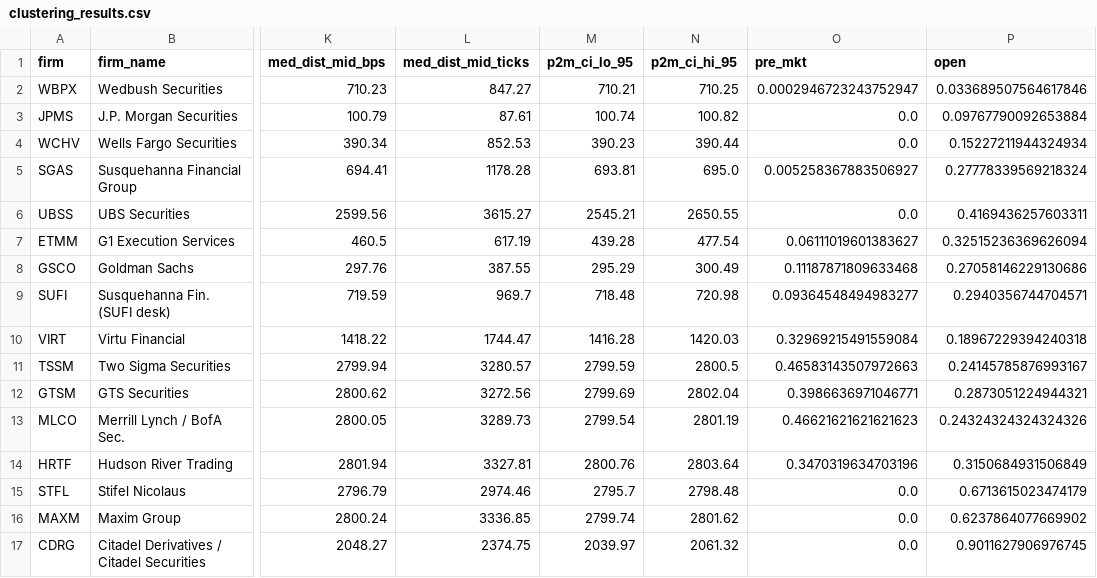
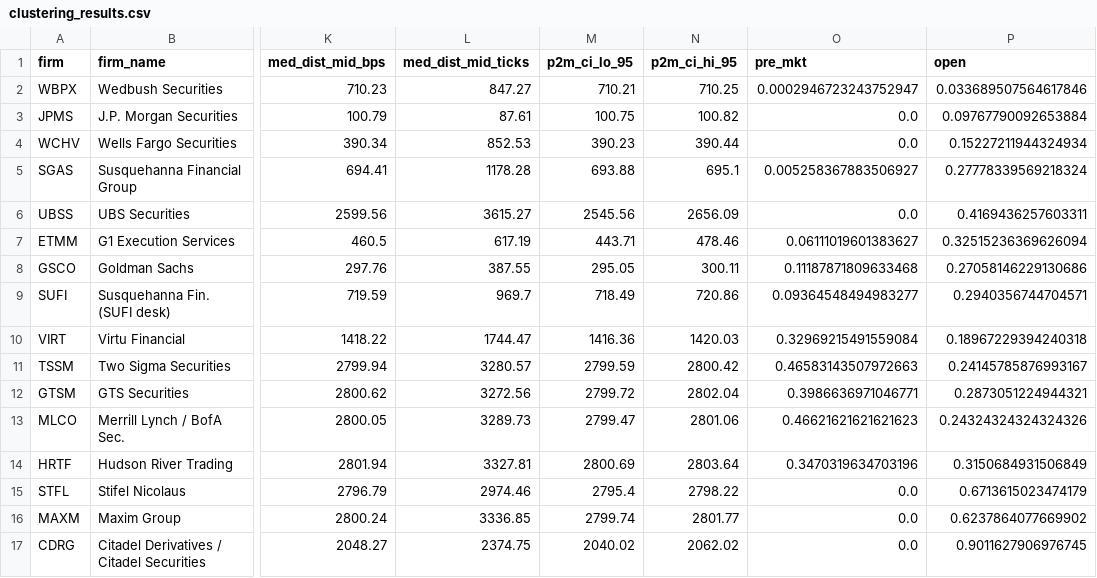
Before and after one commit to AtharvaRaut05/Math285J, a CSV file: output/clustering_results.csv, drawn as a sheet; only a part is shown, gaps mark what is left out; the diff names each change by its address in the sheet, - before the commit and + after, or states it on an @@ line.

```diff
--- a/output/clustering_results.csv
+++ b/output/clustering_results.csv
-M3 (p2m_ci_lo_95): 100.74
+M3 (p2m_ci_lo_95): 100.75
-M5 (p2m_ci_lo_95): 693.81
+M5 (p2m_ci_lo_95): 693.88
-N5 (p2m_ci_hi_95): 695.0
+N5 (p2m_ci_hi_95): 695.1
-M6 (p2m_ci_lo_95): 2545.21
+M6 (p2m_ci_lo_95): 2545.56
-N6 (p2m_ci_hi_95): 2650.55
+N6 (p2m_ci_hi_95): 2656.09
-M7 (p2m_ci_lo_95): 439.28
+M7 (p2m_ci_lo_95): 443.71
-N7 (p2m_ci_hi_95): 477.54
+N7 (p2m_ci_hi_95): 478.46
-M8 (p2m_ci_lo_95): 295.29
+M8 (p2m_ci_lo_95): 295.05
-N8 (p2m_ci_hi_95): 300.49
+N8 (p2m_ci_hi_95): 300.11
-M9 (p2m_ci_lo_95): 718.48
+M9 (p2m_ci_lo_95): 718.49
-N9 (p2m_ci_hi_95): 720.98
+N9 (p2m_ci_hi_95): 720.86
-M10 (p2m_ci_lo_95): 1416.28
+M10 (p2m_ci_lo_95): 1416.36
-N11 (p2m_ci_hi_95): 2800.5
+N11 (p2m_ci_hi_95): 2800.42
-M12 (p2m_ci_lo_95): 2799.69
+M12 (p2m_ci_lo_95): 2799.72
-M13 (p2m_ci_lo_95): 2799.54
+M13 (p2m_ci_lo_95): 2799.47
-N13 (p2m_ci_hi_95): 2801.19
+N13 (p2m_ci_hi_95): 2801.06
-M14 (p2m_ci_lo_95): 2800.76
+M14 (p2m_ci_lo_95): 2800.69
-M15 (p2m_ci_lo_95): 2795.7
+M15 (p2m_ci_lo_95): 2795.4
-N15 (p2m_ci_hi_95): 2798.48
+N15 (p2m_ci_hi_95): 2798.22
-N16 (p2m_ci_hi_95): 2801.62
+N16 (p2m_ci_hi_95): 2801.77
-M17 (p2m_ci_lo_95): 2039.97
+M17 (p2m_ci_lo_95): 2040.02
-N17 (p2m_ci_hi_95): 2061.32
+N17 (p2m_ci_hi_95): 2062.02
```
Also changed, not shown: output/placement_signatures_quantified.csv, 2 other files.
